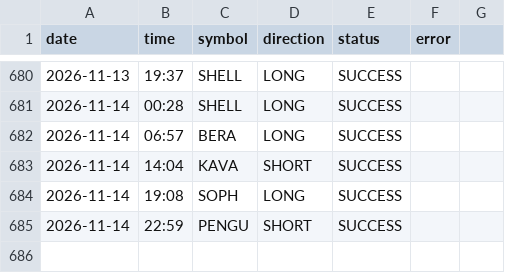
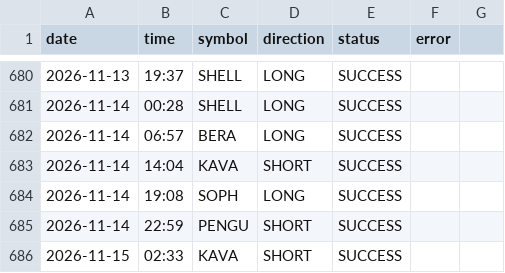
Before and after one commit to ali4asimb-cmyk/square.space.bot, a CSV file: post_log.csv, drawn as a sheet; only a part is shown, gaps mark what is left out; the diff names each change by its address in the sheet, - before the commit and + after, or states it on an @@ line.

```diff
--- a/post_log.csv
+++ b/post_log.csv
+row 686: 2026-11-15 | 02:33 | KAVA | SHORT | SUCCESS
```
Also changed, not shown: 1 other file.
